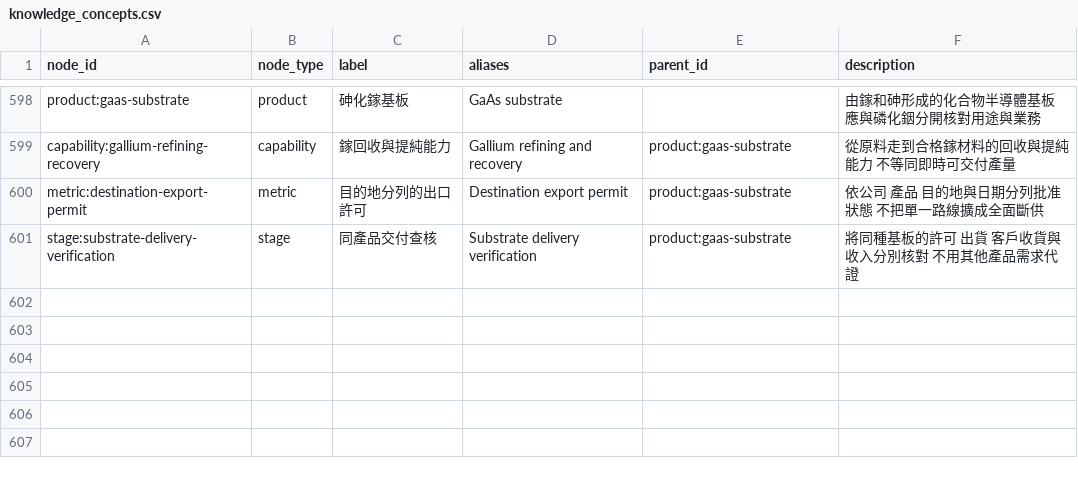
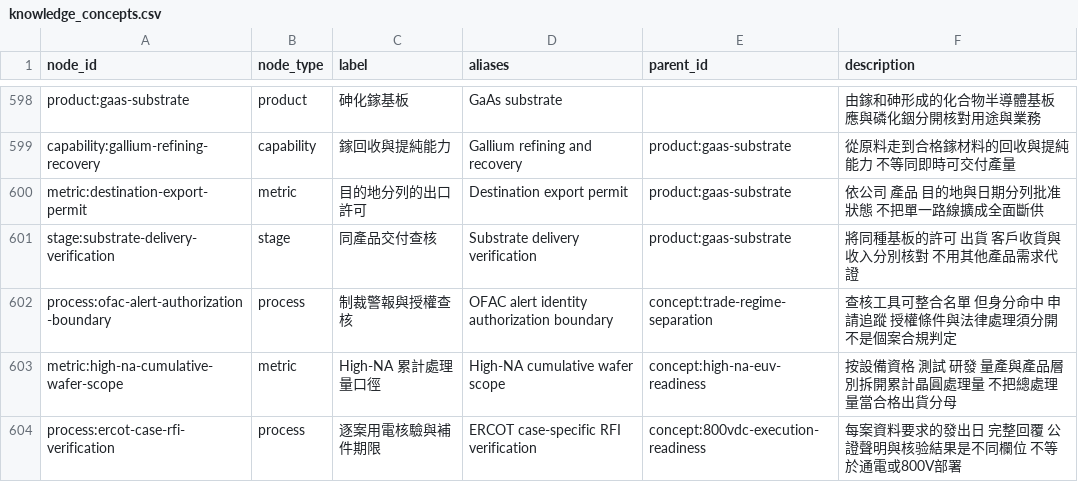
Before and after one commit to DennisLiuCk/strong-weak-scanner, a CSV file: config/knowledge_concepts.csv, drawn as a sheet; only a part is shown, gaps mark what is left out.

```diff
--- a/config/knowledge_concepts.csv
+++ b/config/knowledge_concepts.csv
@@ -601 +601,4 @@ metric:destination-export-permit,metric,目的地分列的出口許可,Destinati
 stage:substrate-delivery-verification,stage,同產品交付查核,Substrate delivery verification,product:gaas-substrate,將同種基板的許可 出貨 客戶收貨與收入分別核對 不用其他產品需求代證
+process:ofac-alert-authorization-boundary,process,制裁警報與授權查核,OFAC alert identity authorization boundary,concept:trade-regime-separation,查核工具可整合名單 但身分命中 申請追蹤 授權條件與法律處理須分開 不是個案合規判定
+metric:high-na-cumulative-wafer-scope,metric,High-NA 累計處理量口徑,High-NA cumulative wafer scope,concept:high-na-euv-readiness,按設備資格 測試 研發 量產與產品層別拆開累計晶圓處理量 不把總處理量當合格出貨分母
+process:ercot-case-rfi-verification,process,逐案用電核驗與補件期限,ERCOT case-specific RFI verification,concept:800vdc-execution-readiness,每案資料要求的發出日 完整回覆 公證聲明與核验結果是不同欄位 不等於通電或800V部署
```
Also changed, not shown: notes/research_topics/scan_log.csv, 25 other files.
